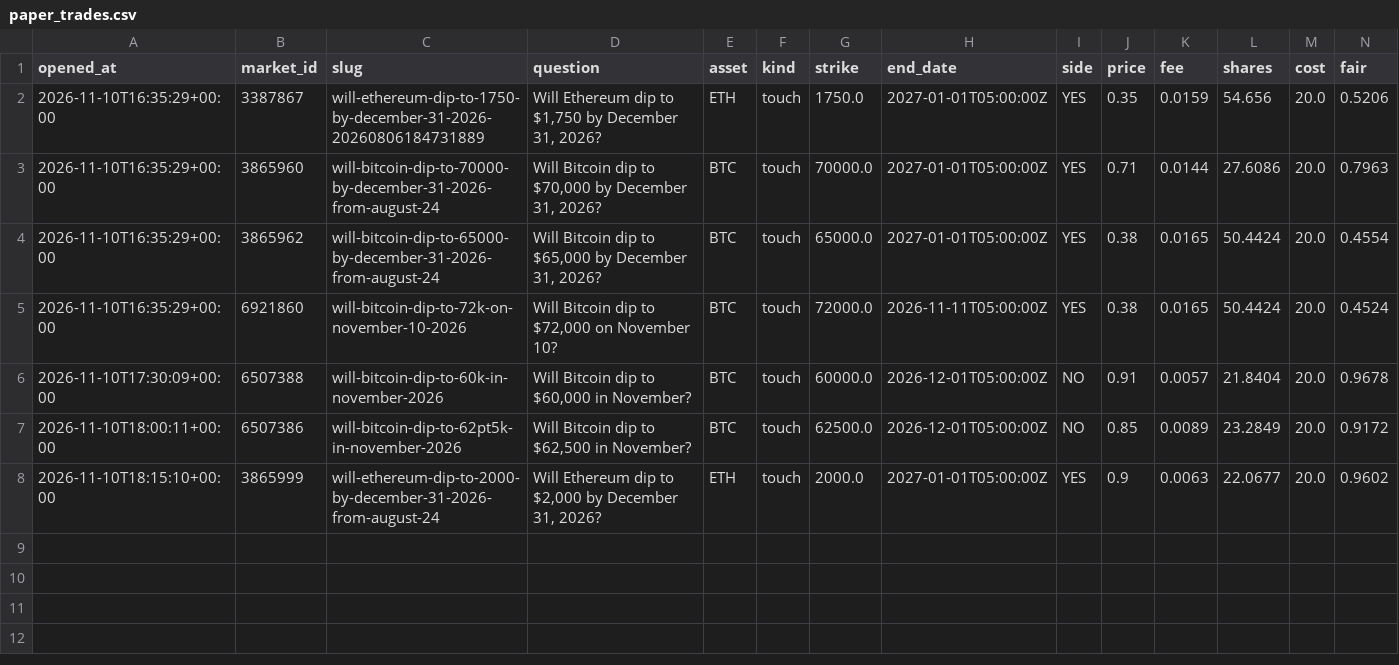
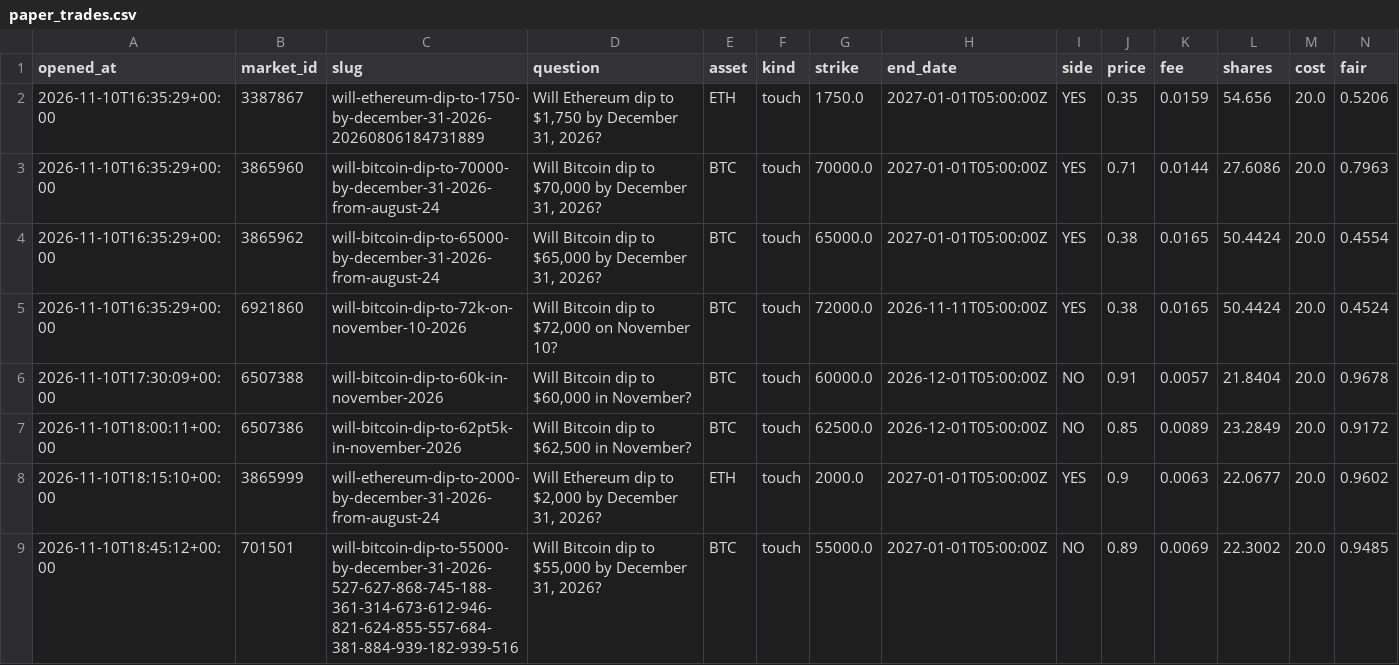
Before and after one commit to Chum1286/polymarket-paper-bot., a CSV file: data_atm/paper_trades.csv, drawn as a sheet; only a part is shown; rows hold the shown columns only; the diff names each change by its address in the sheet, - before the commit and + after, or states it on an @@ line.

Commit message:
paper bot run 2026-11-10T18:45Z

```diff
--- a/data_atm/paper_trades.csv
+++ b/data_atm/paper_trades.csv
+row 9: 2026-11-10T18:45:12+00:00 | 701501 | will-bitcoin-dip-to-55000-by-december-31-2026-527-627-868-745-188-361-314-673-612-946-821-624-855-557-684-381-884-939-182-939-516 | Will Bitcoin dip to $55,000 by December 31, 2026? | BTC | touch | 55000.0 | 2027-01-01T05:00:00Z | NO | 0.89 | 0.0069 | 22.3002 | 20.0 | 0.9485
```
Also changed, not shown: 2 other files.
